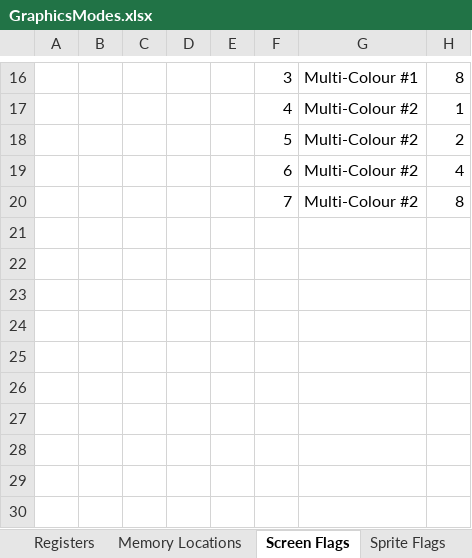
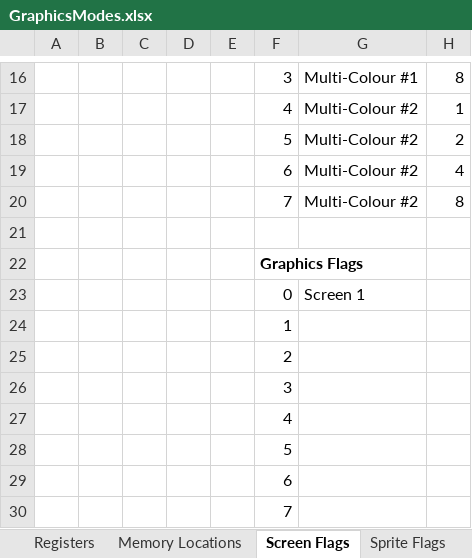
Before and after one commit to betajaen/dx8, an Excel workbook: Documentation/GraphicsModes.xlsx, sheet Screen Flags, drawn as a sheet; only a part is shown, gaps mark what is left out; values as stored, in another font and other column widths than the file's, no borders; the diff names each change by its address in the sheet, - before the commit and + after, or states it on an @@ line.

```diff
--- a/Documentation/GraphicsModes.xlsx (sheet Screen Flags)
+++ b/Documentation/GraphicsModes.xlsx (sheet Screen Flags)
+row 21: (empty)
+row 22:  |  |  |  |  | Graphics Flags
+row 23:  |  |  |  |  | 0 | Screen 1
+row 24:  |  |  |  |  | 1
+row 25:  |  |  |  |  | 2
+row 26:  |  |  |  |  | 3
+row 27:  |  |  |  |  | 4
+row 28:  |  |  |  |  | 5
+row 29:  |  |  |  |  | 6
+row 30:  |  |  |  |  | 7
```
Also changed, not shown: sheet Scanline Cycles, sheet Registers, sheet Sprite Flags, sheet Cycles, sheet Memory Locations, sheet Graphics, other sheet tabs, formulas that keep their value, charts or pictures, 1 other file.
